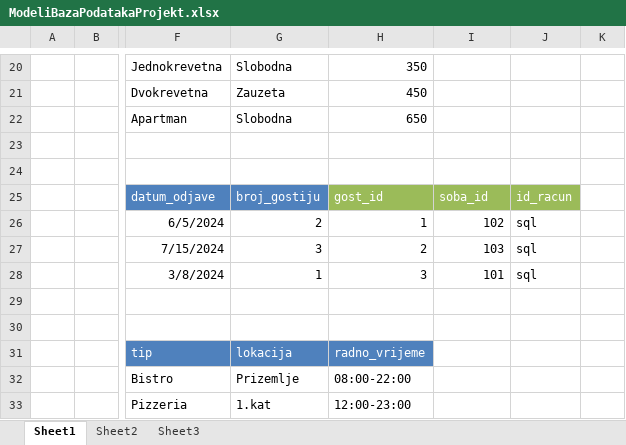
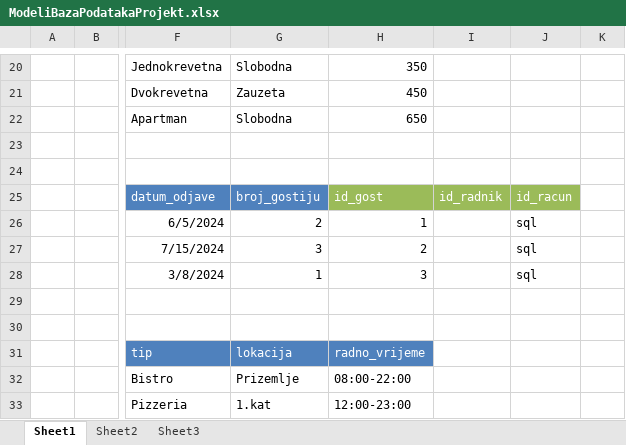
Before and after one commit to mvale567/BazePodatakaProjekt, an Excel workbook: ModeliBazaPodatakaProjekt.xlsx, sheet Sheet1, drawn as a sheet; only a part is shown, gaps mark what is left out; values as stored, in another font and other column widths than the file's, no borders; the diff covers the shown part only; the diff names each change by its address in the sheet, - before the commit and + after, or states it on an @@ line.

```diff
--- a/ModeliBazaPodatakaProjekt.xlsx (sheet Sheet1)
+++ b/ModeliBazaPodatakaProjekt.xlsx (sheet Sheet1)
-H25: gost_id
+H25: id_gost
-I25: soba_id
+I25: id_radnik
-I26: 102
+I26: (empty)
-I27: 103
+I27: (empty)
-I28: 101
+I28: (empty)
```
Also changed, not shown: 1 added row, 1 removed row, 43 edited cells and cell formats elsewhere in this sheet.
